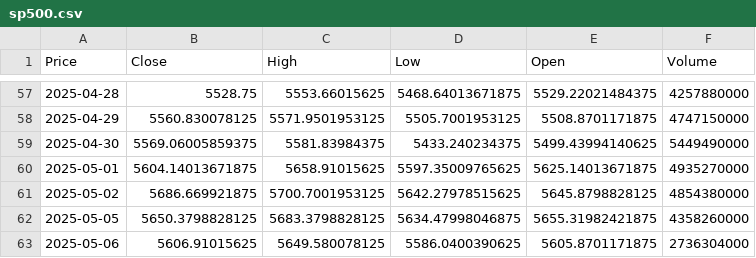
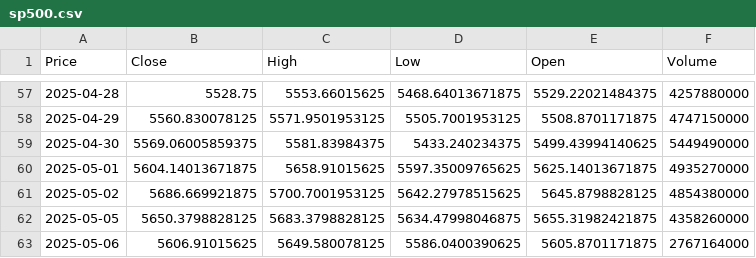
Before and after one commit to TRAVEL-GVM/market-risk-gvm, a CSV file: dados/sp500.csv, drawn as a sheet; only a part is shown, gaps mark what is left out; the diff names each change by its address in the sheet, - before the commit and + after, or states it on an @@ line.

```diff
--- a/dados/sp500.csv
+++ b/dados/sp500.csv
-F63 (Volume): 2736304000
+F63 (Volume): 2767164000
```
